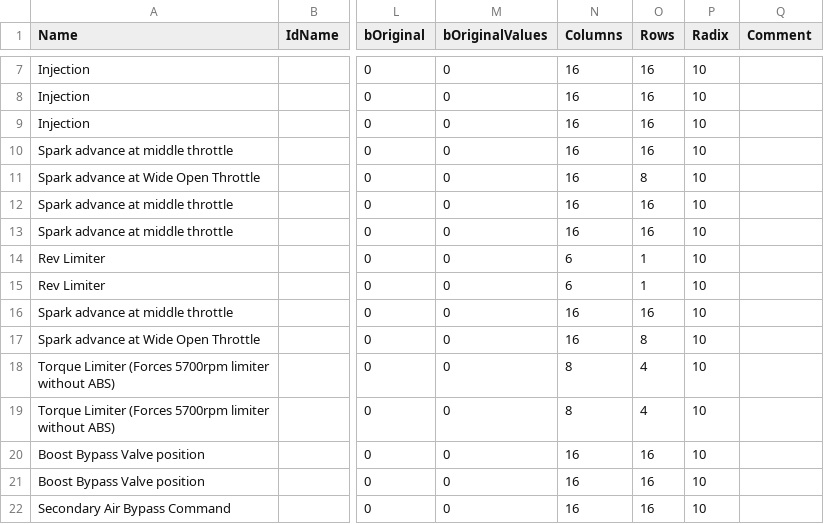
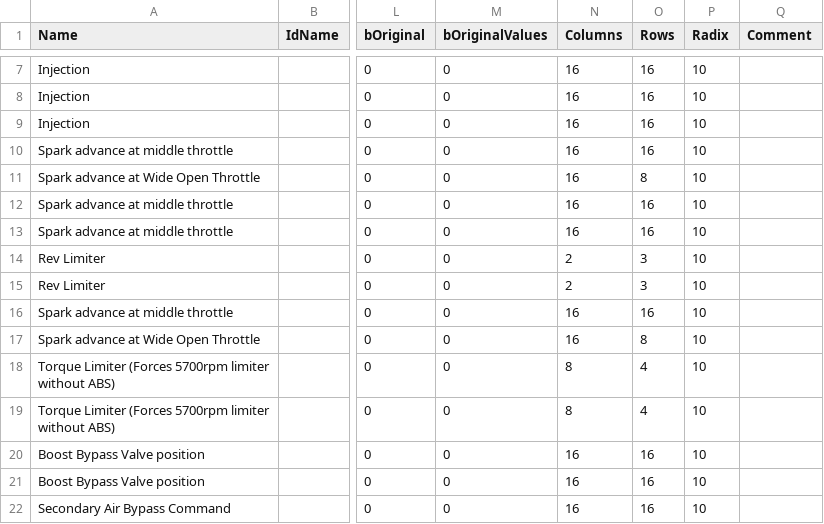
Before and after one commit to daniruiz/230kompressor, a CSV file: MAPPACK_230kompressor_ME2.1.csv, drawn as a sheet; only a part is shown, gaps mark what is left out; the diff names each change by its address in the sheet, - before the commit and + after, or states it on an @@ line.

Commit message:
Change rev limiter table to 2x3 format

```diff
--- a/MAPPACK_230kompressor_ME2.1.csv
+++ b/MAPPACK_230kompressor_ME2.1.csv
-N14:N15 (Columns): 6
+N14:N15 (Columns): 2
-O14:O15 (Rows): 1
+O14:O15 (Rows): 3
```
